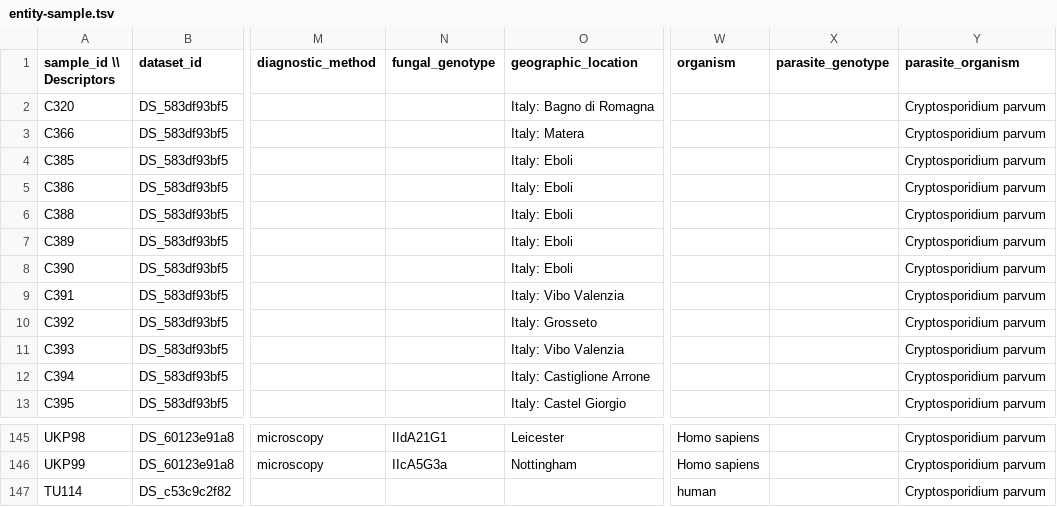
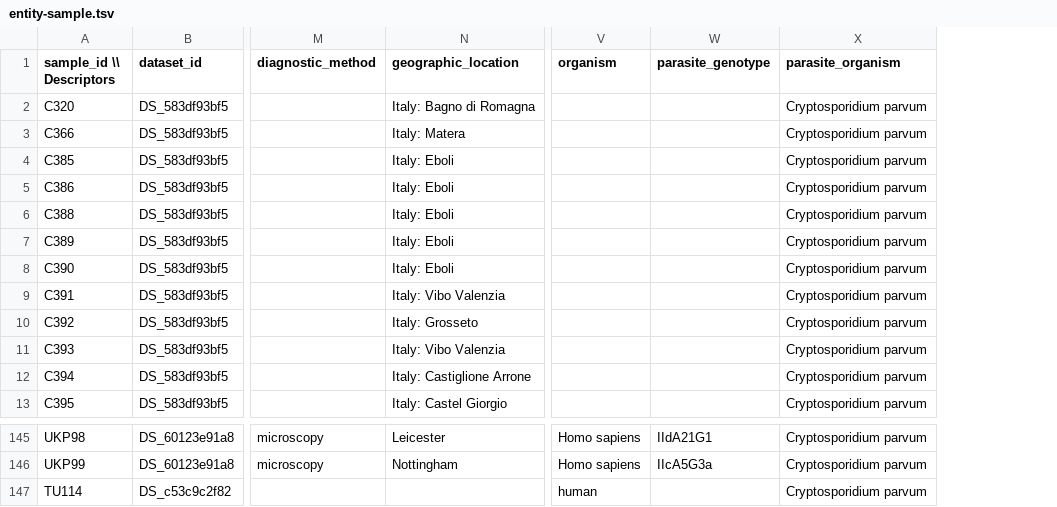
Before and after one commit to VEuPathDB/ApiCommonMetadataRepository, a TSV file: dataCleaning/stf/studies/CryptoDB/cparIowaII/entity-sample.tsv, drawn as a sheet; only a part is shown, gaps mark what is left out; removed rows and columns are numbered as before the commit, all else as after; the diff covers the shown part only; the diff names each change by its address in the sheet, - before the commit and + after, or states it on an @@ line.

```diff
--- a/dataCleaning/stf/studies/CryptoDB/cparIowaII/entity-sample.tsv
+++ b/dataCleaning/stf/studies/CryptoDB/cparIowaII/entity-sample.tsv
-column N (fungal_genotype), rows 145-146: IIdA21G1 | IIcA5G3a
-W145 (parasite_genotype): (empty)
+W145 (parasite_genotype): IIdA21G1
-W146 (parasite_genotype): (empty)
+W146 (parasite_genotype): IIcA5G3a
```
Also changed, not shown: 27 edited cells elsewhere in this file, dataCleaning/stf/studies/CryptoDB/chomTU502/entity-sample.tsv, 3 other files.
